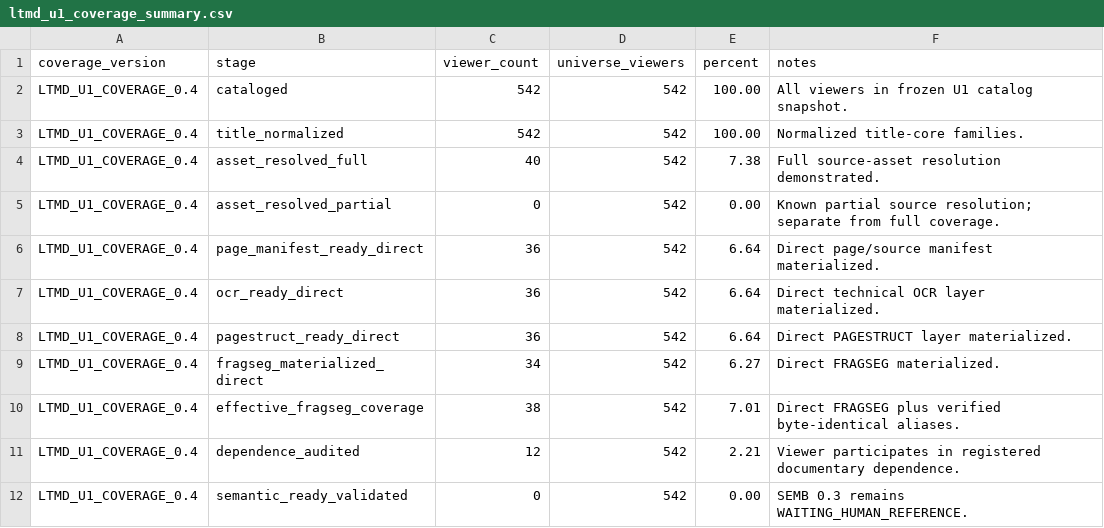
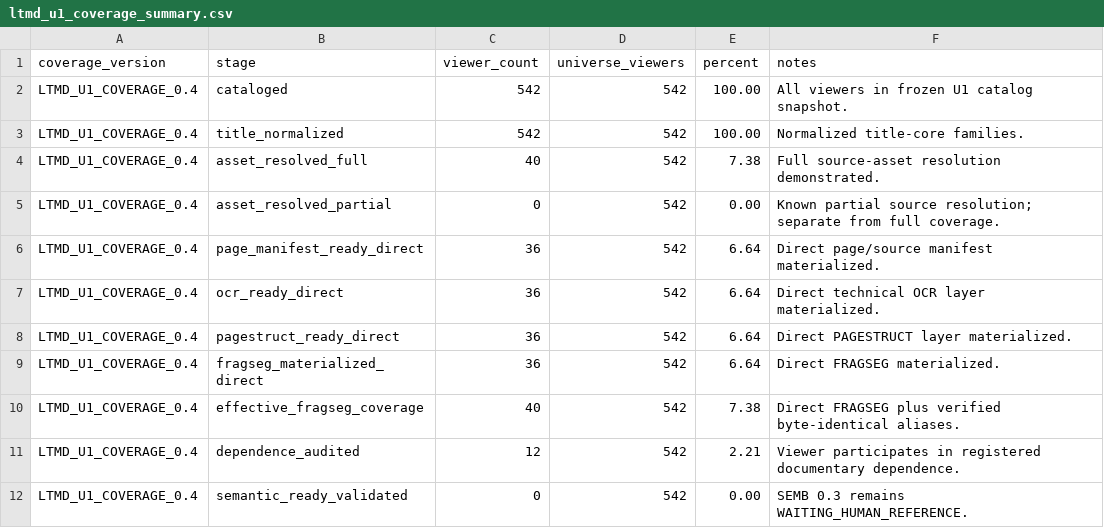
Before and after one commit to fersandovalgtz/libro-texto-mexicano-digital, a CSV file: data/catalog/ltmd_u1_coverage_summary.csv, drawn as a sheet.

```diff
--- a/data/catalog/ltmd_u1_coverage_summary.csv
+++ b/data/catalog/ltmd_u1_coverage_summary.csv
@@ -8,4 +8,4 @@ LTMD_U1_COVERAGE_0.4,ocr_ready_direct,36,542,6.64,Direct technical OCR layer mat
 LTMD_U1_COVERAGE_0.4,pagestruct_ready_direct,36,542,6.64,Direct PAGESTRUCT layer materialized.
-LTMD_U1_COVERAGE_0.4,fragseg_materialized_direct,34,542,6.27,Direct FRAGSEG materialized.
-LTMD_U1_COVERAGE_0.4,effective_fragseg_coverage,38,542,7.01,Direct FRAGSEG plus verified byte-identical aliases.
+LTMD_U1_COVERAGE_0.4,fragseg_materialized_direct,36,542,6.64,Direct FRAGSEG materialized.
+LTMD_U1_COVERAGE_0.4,effective_fragseg_coverage,40,542,7.38,Direct FRAGSEG plus verified byte-identical aliases.
 LTMD_U1_COVERAGE_0.4,dependence_audited,12,542,2.21,Viewer participates in registered documentary dependence.
```
Also changed, not shown: data/catalog/ltmd_u1_coverage.csv, data/catalog/ltmd_u1_domain_summary.csv, 2 other files.
